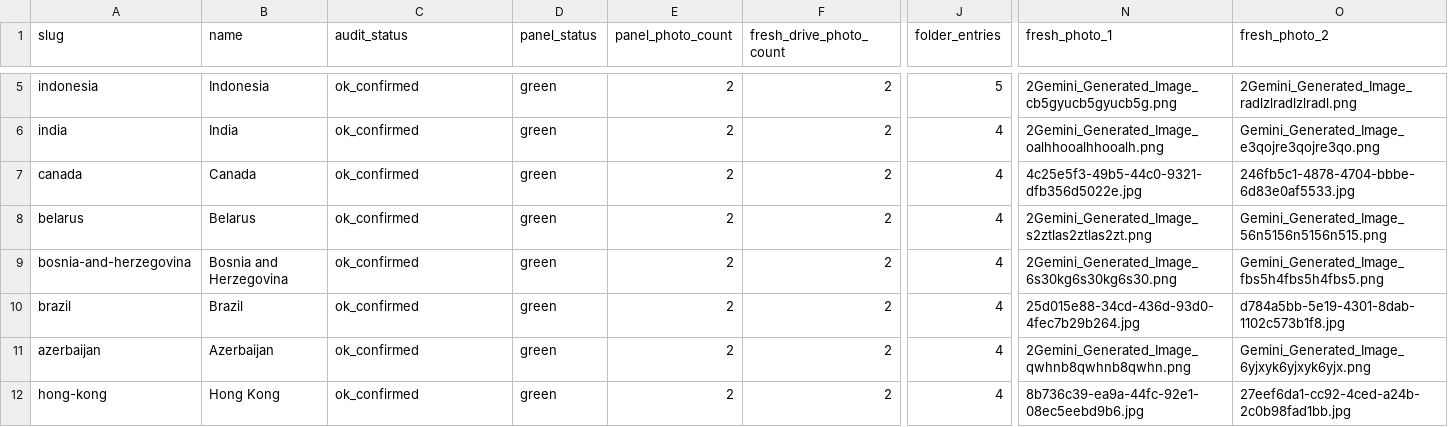
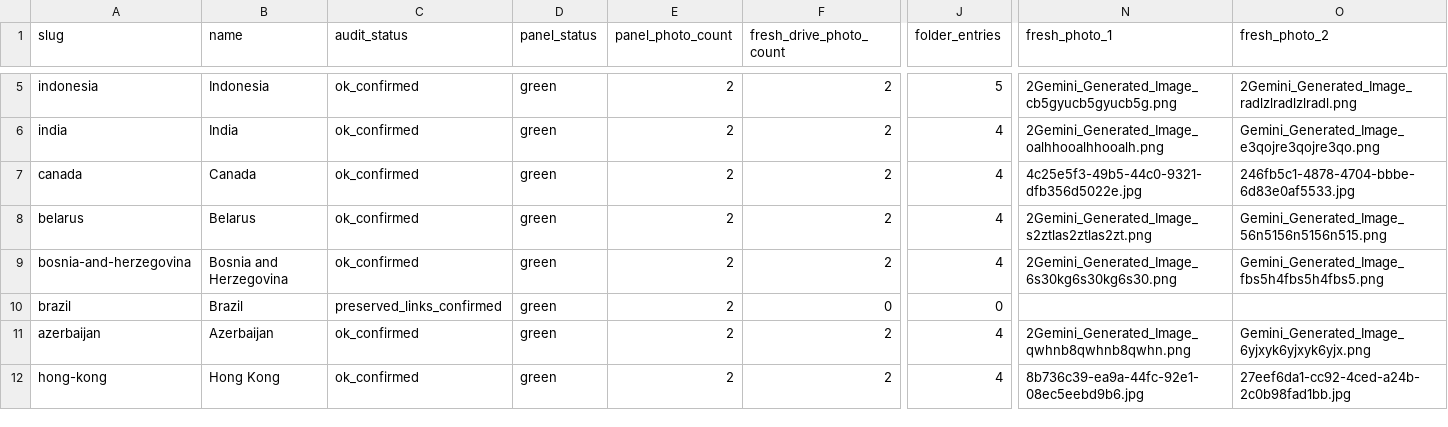
Before and after one commit to cutthreat/confideline, a CSV file: web/geo-content-panel/country-photo-audit.csv, drawn as a sheet; only a part is shown, gaps mark what is left out; the diff names each change by its address in the sheet, - before the commit and + after, or states it on an @@ line.

```diff
--- a/web/geo-content-panel/country-photo-audit.csv
+++ b/web/geo-content-panel/country-photo-audit.csv
-C10 (audit_status): ok_confirmed
+C10 (audit_status): preserved_links_confirmed
-F10 (fresh_drive_photo_count): 2
+F10 (fresh_drive_photo_count): 0
-J10 (folder_entries): 4
+J10 (folder_entries): 0
-N10 (fresh_photo_1): 25d015e88-34cd-436d-93d0-4fec7b29b264.jpg
+N10 (fresh_photo_1): (empty)
-O10 (fresh_photo_2): d784a5bb-5e19-4301-8dab-1102c573b1f8.jpg
+O10 (fresh_photo_2): (empty)
```
Also changed, not shown: 15 other files.
